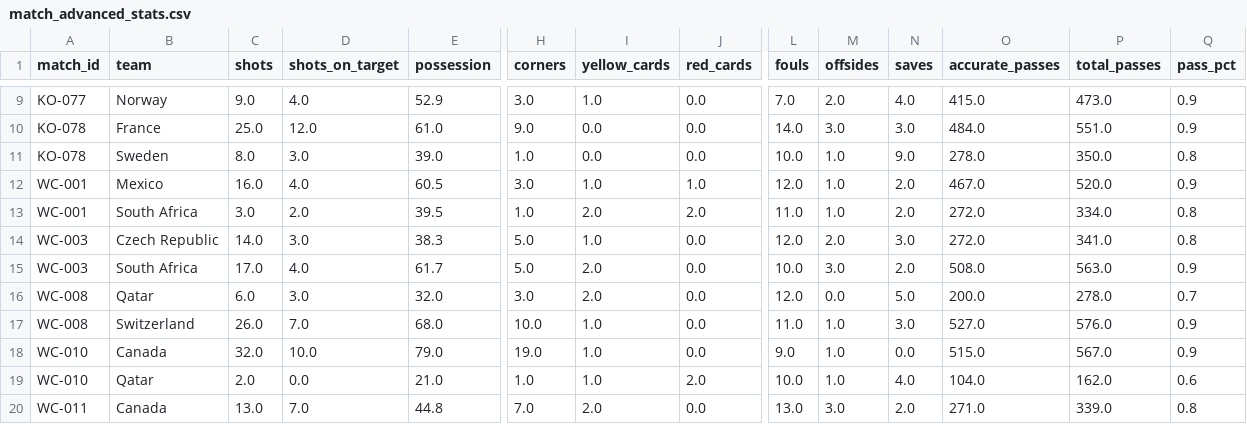
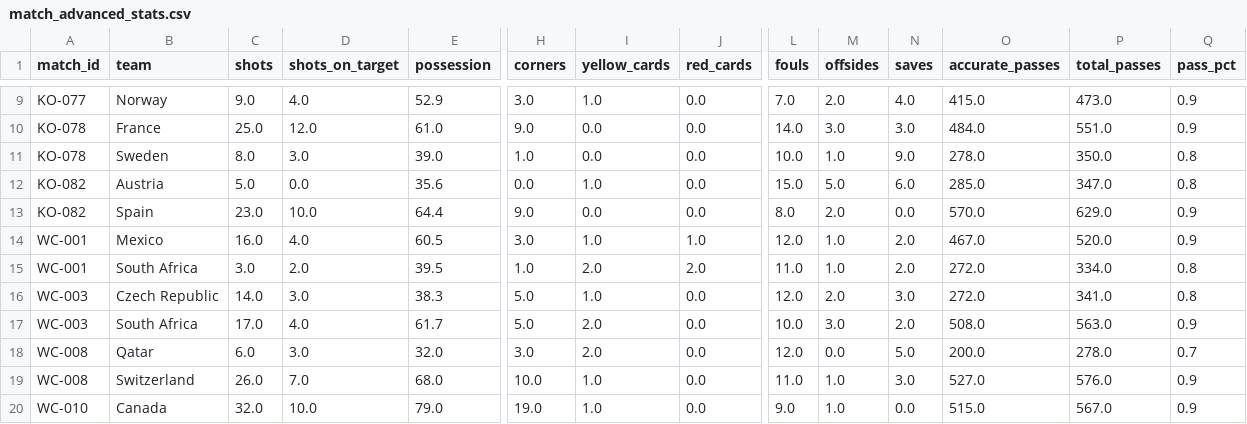
Before and after one commit to khalid-A-M-M/worldcup-agent-harness, a CSV file: data/match_advanced_stats.csv, drawn as a sheet; only a part is shown, gaps mark what is left out; the shorter side is filled out with more unchanged rows; rows hold the shown columns only; the diff names each change by its address in the sheet, - before the commit and + after, or states it on an @@ line.

```diff
--- a/data/match_advanced_stats.csv
+++ b/data/match_advanced_stats.csv
+row 12: KO-082 | Austria | 5.0 | 0.0 | 35.6 | 0.0 | 1.0 | 0.0 | 15.0 | 5.0 | 6.0 | 285.0 | 347.0 | 0.8
+row 13: KO-082 | Spain | 23.0 | 10.0 | 64.4 | 9.0 | 0.0 | 0.0 | 8.0 | 2.0 | 0.0 | 570.0 | 629.0 | 0.9
```
Also changed, not shown: data/actual_results.csv, data/knockout_actual_winners.csv, 36 other files.
